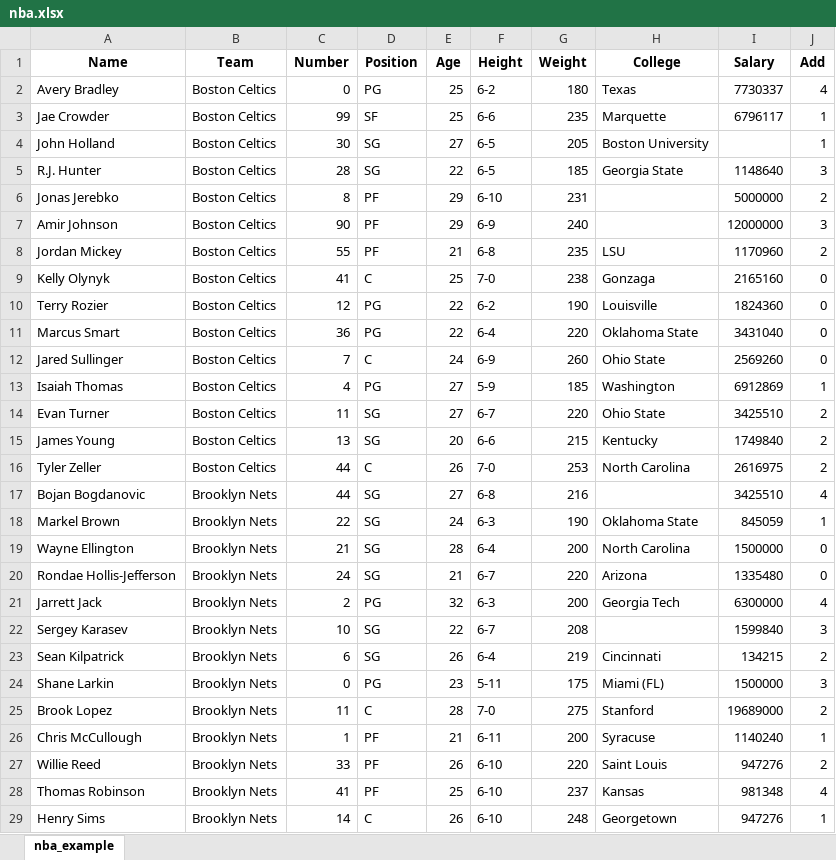
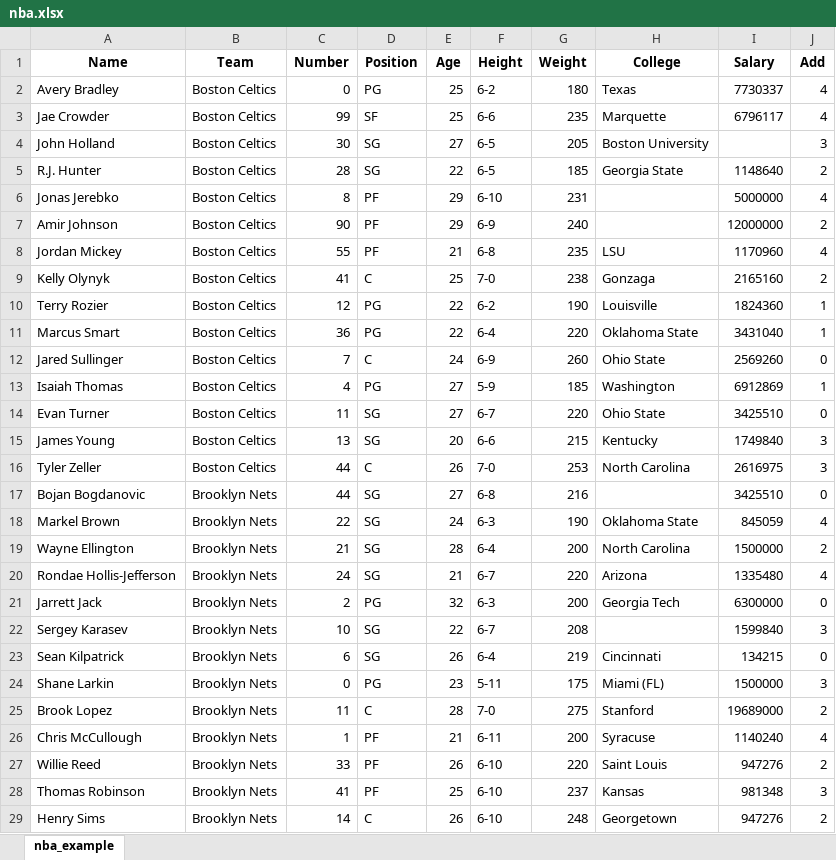
Before and after one commit to wada-yuto/MIS670, an Excel workbook: nba.xlsx, sheet nba_example, drawn as a sheet; only a part is shown; values as stored, in another font and other column widths than the file's, no borders; the diff covers the shown part only; the diff names each change by its address in the sheet, - before the commit and + after, or states it on an @@ line.

```diff
--- a/nba.xlsx (sheet nba_example)
+++ b/nba.xlsx (sheet nba_example)
-J3 (Add): 1
+J3 (Add): 4
-J4 (Add): 1
+J4 (Add): 3
-J5 (Add): 3
+J5 (Add): 2
-J6 (Add): 2
+J6 (Add): 4
-J7 (Add): 3
+J7 (Add): 2
-J8 (Add): 2
+J8 (Add): 4
-J9 (Add): 0
+J9 (Add): 2
-J10:J11 (Add): 0
+J10:J11 (Add): 1
-J14 (Add): 2
+J14 (Add): 0
-J15:J16 (Add): 2
+J15:J16 (Add): 3
-J17 (Add): 4
+J17 (Add): 0
-J18 (Add): 1
+J18 (Add): 4
-J19 (Add): 0
+J19 (Add): 2
-J20 (Add): 0
+J20 (Add): 4
-J21 (Add): 4
+J21 (Add): 0
-J23 (Add): 2
+J23 (Add): 0
-J26 (Add): 1
+J26 (Add): 4
-J28 (Add): 4
+J28 (Add): 3
-J29 (Add): 1
+J29 (Add): 2
```
Also changed, not shown: 335 edited cells elsewhere in this sheet, 22 other files.
